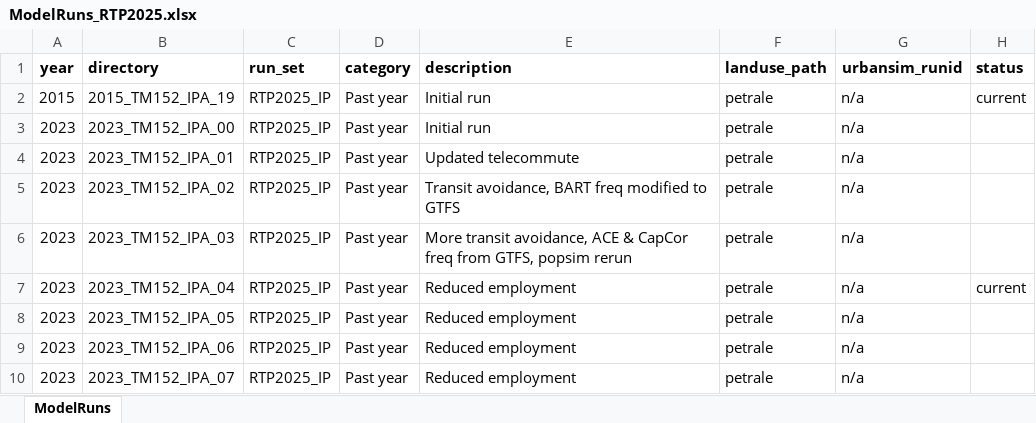
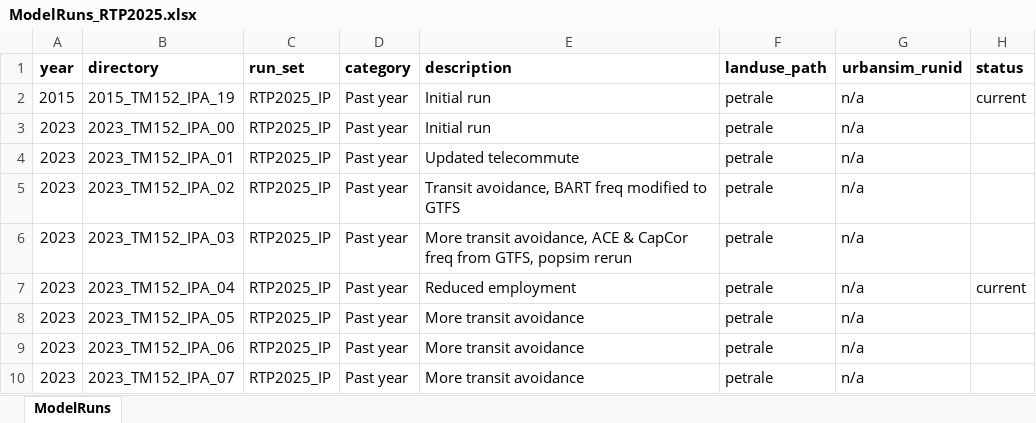
Before and after one commit to BayAreaMetro/travel-model-one, an Excel workbook: utilities/RTP/config_RTP2025/ModelRuns_RTP2025.xlsx, sheet ModelRuns, drawn as a sheet; only a part is shown; values as stored, in another font and other column widths than the file's, no borders; the diff names each change by its address in the sheet, - before the commit and + after, or states it on an @@ line.

Commit message:
Fixed run descriptions

```diff
--- a/utilities/RTP/config_RTP2025/ModelRuns_RTP2025.xlsx (sheet ModelRuns)
+++ b/utilities/RTP/config_RTP2025/ModelRuns_RTP2025.xlsx (sheet ModelRuns)
-E8:E10 (description): Reduced employment
+E8:E10 (description): More transit avoidance
```
